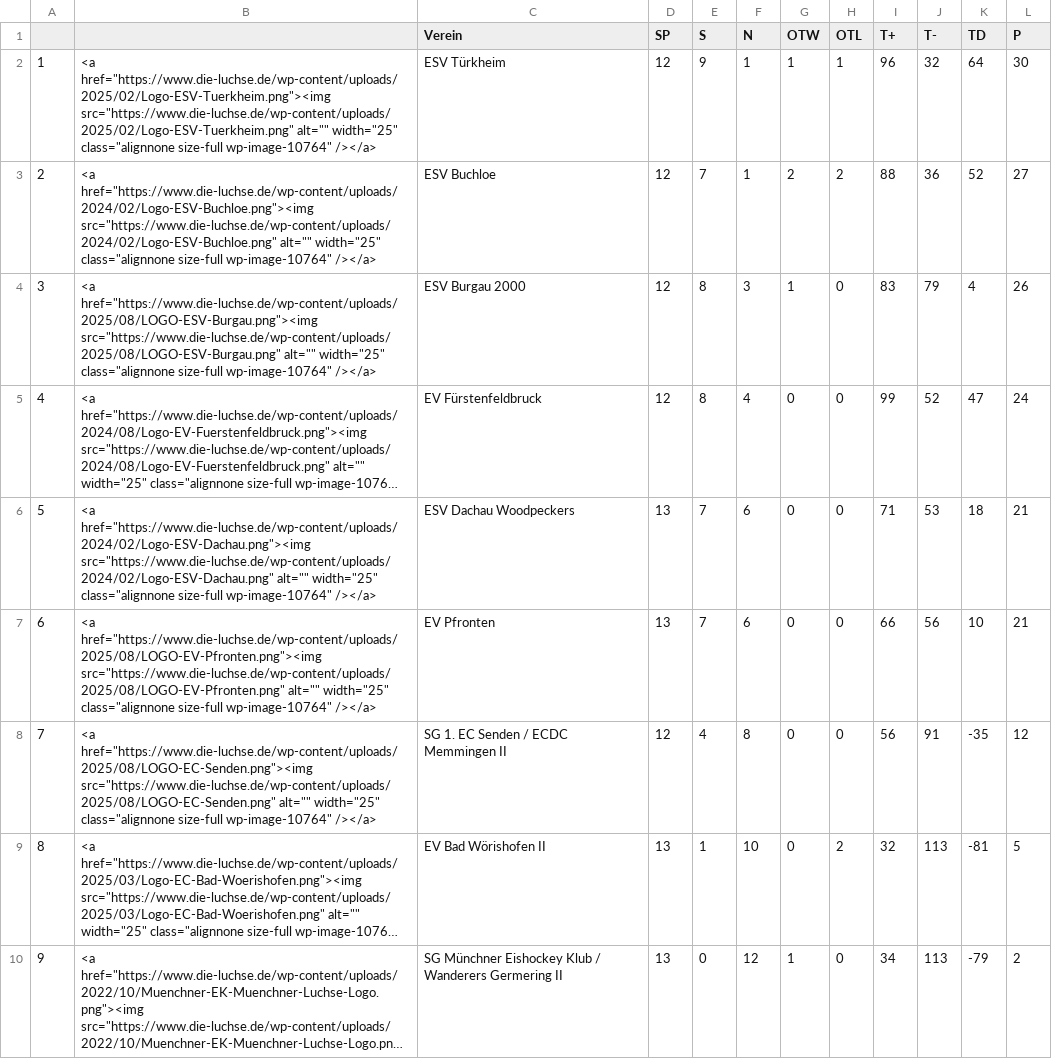
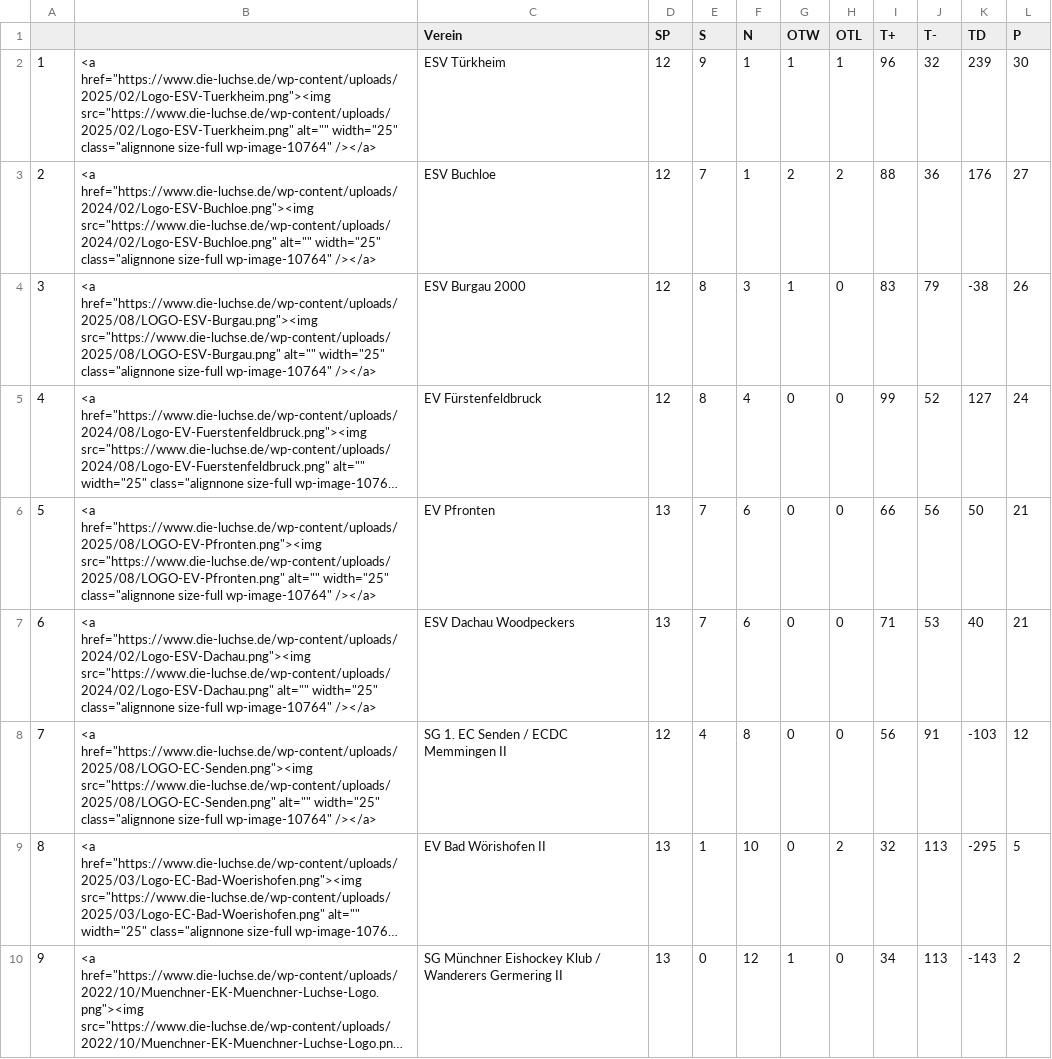
Before and after one commit to lpkiemes/mek-autotabelle, a CSV file: tabelle_U13.csv, drawn as a sheet; long unchanged cells end in …; the diff names each change by its address in the sheet, - before the commit and + after, or states it on an @@ line.

```diff
--- a/tabelle_U13.csv
+++ b/tabelle_U13.csv
-K2 (TD): 64
+K2 (TD): 239
-K3 (TD): 52
+K3 (TD): 176
-K4 (TD): 4
+K4 (TD): -38
-K5 (TD): 47
+K5 (TD): 127
-B6: <a href="https://www.die-luchse.de/wp-content/uploads/2024/02/Logo-ESV-Dachau.png"><img src="https://www.die-luchse.de/wp-content/uploads/2024/02/Logo-ESV-Dachau.png" alt="" width="25"…
+B6: <a href="https://www.die-luchse.de/wp-content/uploads/2025/08/LOGO-EV-Pfronten.png"><img src="https://www.die-luchse.de/wp-content/uploads/2025/08/LOGO-EV-Pfronten.png" alt="" width="25"…
-C6 (Verein): ESV Dachau Woodpeckers
+C6 (Verein): EV Pfronten
-I6 (T+): 71
+I6 (T+): 66
-J6 (T-): 53
+J6 (T-): 56
-K6 (TD): 18
+K6 (TD): 50
-B7: <a href="https://www.die-luchse.de/wp-content/uploads/2025/08/LOGO-EV-Pfronten.png"><img src="https://www.die-luchse.de/wp-content/uploads/2025/08/LOGO-EV-Pfronten.png" alt="" width="25"…
+B7: <a href="https://www.die-luchse.de/wp-content/uploads/2024/02/Logo-ESV-Dachau.png"><img src="https://www.die-luchse.de/wp-content/uploads/2024/02/Logo-ESV-Dachau.png" alt="" width="25"…
-C7 (Verein): EV Pfronten
+C7 (Verein): ESV Dachau Woodpeckers
-I7 (T+): 66
+I7 (T+): 71
-J7 (T-): 56
+J7 (T-): 53
-K7 (TD): 10
+K7 (TD): 40
-K8 (TD): -35
+K8 (TD): -103
-K9 (TD): -81
+K9 (TD): -295
-K10 (TD): -79
+K10 (TD): -143
```
Also changed, not shown: tabelle.csv, tabelle_U15.csv.
